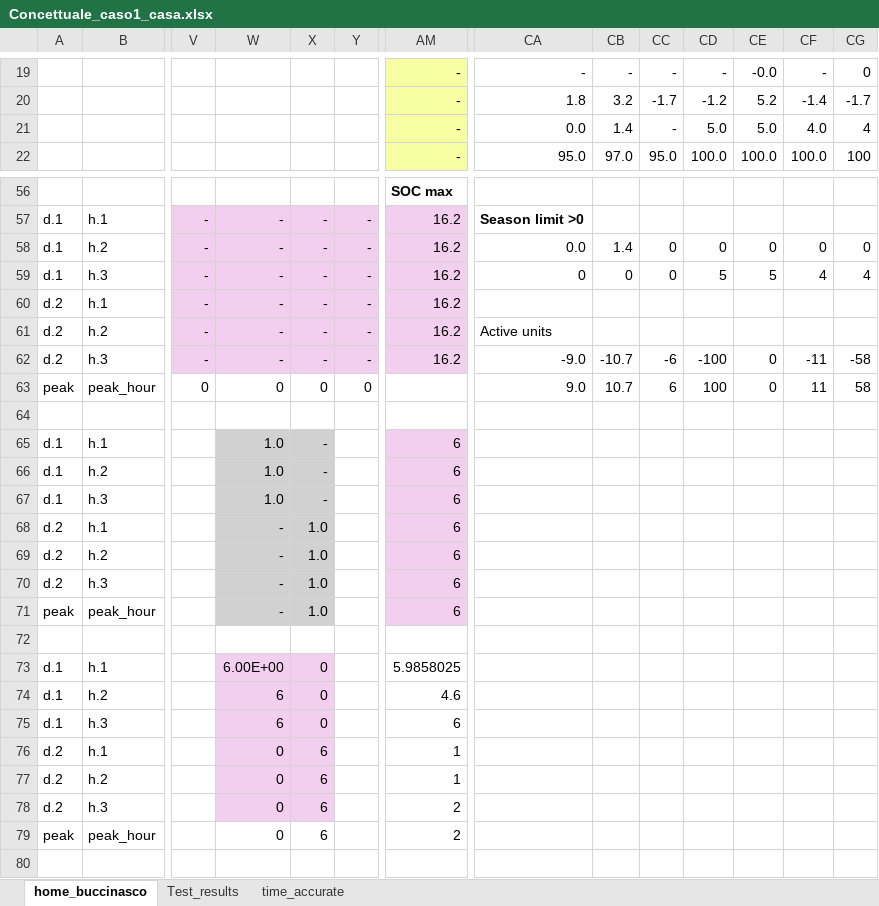
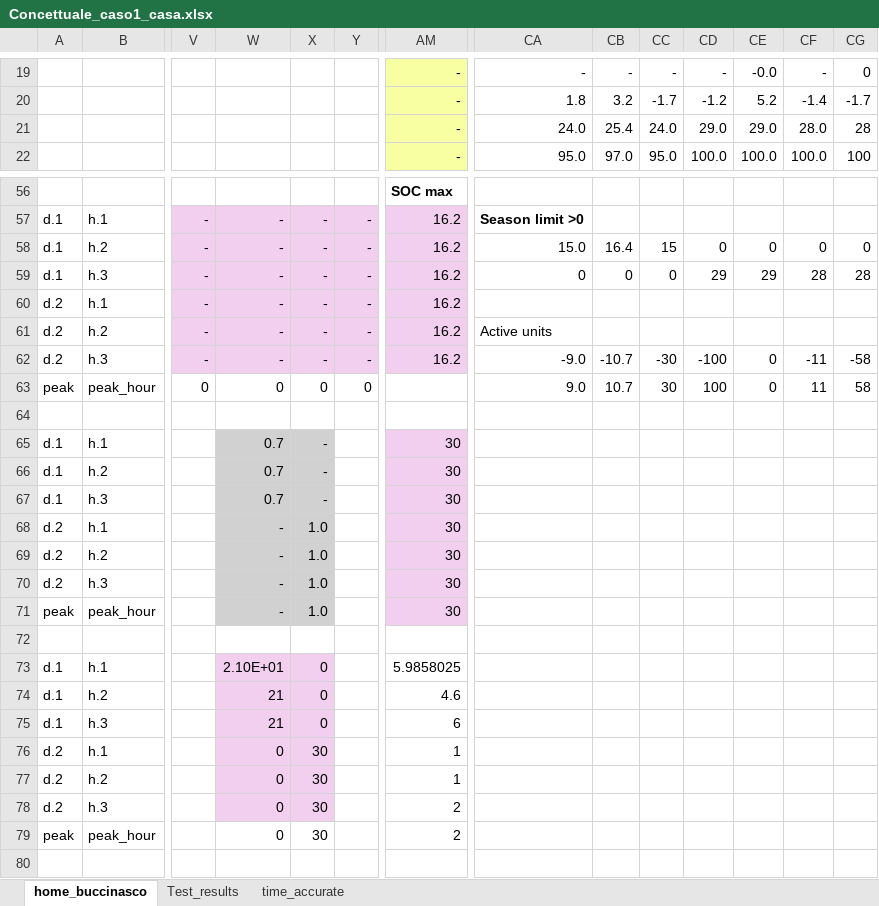
Before and after one commit to CamiCit/pyesm_thesis, an Excel workbook: tesi_camilla/case1_home/Concettuale_caso1_casa.xlsx, sheet home_buccinasco, drawn as a sheet; only a part is shown, gaps mark what is left out; values as stored, in another font and other column widths than the file's, no borders; the diff covers the shown part only; the diff names each change by its address in the sheet, - before the commit and + after, or states it on an @@ line.

```diff
--- a/tesi_camilla/case1_home/Concettuale_caso1_casa.xlsx (sheet home_buccinasco)
+++ b/tesi_camilla/case1_home/Concettuale_caso1_casa.xlsx (sheet home_buccinasco)
-CA21: 0.0
+CA21: 24.0
-CB21: 1.4
+CB21: 25.4
-CC21: -
+CC21: 24.0
-CD21: 5.0
+CD21: 29.0
-CE21: 5.0
+CE21: 29.0
-CF21: 4.0
+CF21: 28.0
-CG21: 4
+CG21: 28
-CA58: 0.0
+CA58: 15.0
-CB58: 1.4
+CB58: 16.4
-CC58: 0
+CC58: 15
-CD59: 5
+CD59: 29
-CE59: 5
+CE59: 29
-CF59: 4
+CF59: 28
-CG59: 4
+CG59: 28
-CC62: -6
+CC62: -30
-CC63: 6
+CC63: 30
-W65:W67: 1.0
+W65:W67: 0.7
-AM65:AM71: 6
+AM65:AM71: 30
-W73: 6.00E+00
+W73: 2.10E+01
-W74:W75: 6
+W74:W75: 21
-X76:X79: 6
+X76:X79: 30
```
Also changed, not shown: 4 edited cells elsewhere in this sheet, sheet Test_results, tesi_camilla/general/conceptual_model.xlsx, 50 other files.
